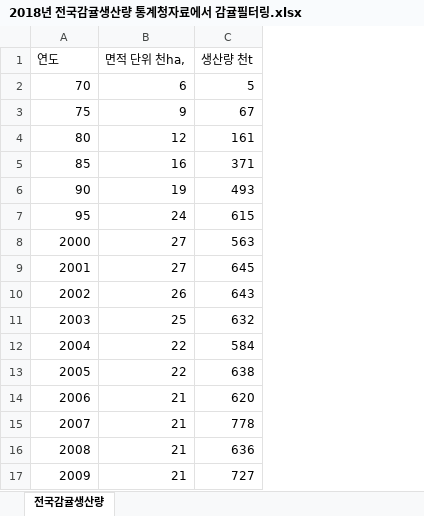
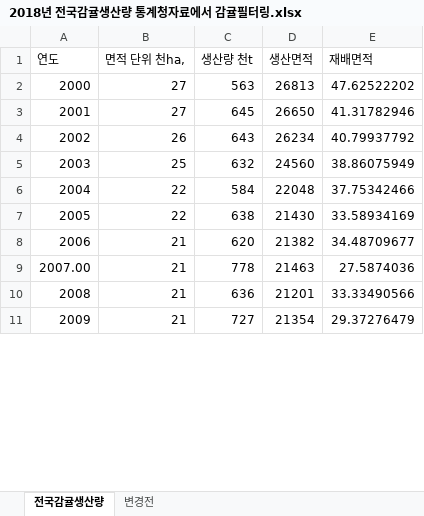
Before and after one commit to Joonyeong97/Jeju_Analysis_Project, an Excel workbook: ppt/지영 _감귤 생산량/2018년 전국감귤생산량 통계청자료에서 감귤필터링.xlsx, sheet 전국감귤생산량, drawn as a sheet; only a part is shown; values as stored, in another font and other column widths than the file's, no cell formats; removed rows and columns are numbered as before the commit, all else as after; the diff names each change by its address in the sheet, - before the commit and + after, or states it on an @@ line.

Commit message:
Update 2018년 전국감귤생산량 통계청자료에서 감귤필터링.xlsx

```diff
--- a/ppt/지영 _감귤 생산량/2018년 전국감귤생산량 통계청자료에서 감귤필터링.xlsx (sheet 전국감귤생산량)
+++ b/ppt/지영 _감귤 생산량/2018년 전국감귤생산량 통계청자료에서 감귤필터링.xlsx (sheet 전국감귤생산량)
+sheet tab: 변경전
+column D (생산면적), rows 2-11: 26813 | 26650 | 26234 | 24560 | 22048 | 21430 | 21382 | 21463 | 21201 | 21354
+column E (재배면적), rows 2-11: 47.62522202 | 41.31782946 | 40.79937792 | 38.86075949 | 37.75342466 | 33.58934169 | 34.48709677 | 27.5874036 | 33.33490566 | 29.37276479
-row 2: 70 | 6 | 5
-row 3: 75 | 9 | 67
-row 4: 80 | 12 | 161
-row 5: 85 | 16 | 371
-row 6: 90 | 19 | 493
-row 7: 95 | 24 | 615
-A9 (연도): 2007
+A9 (연도): 2007.00
```
Also changed, not shown: cell formats.
